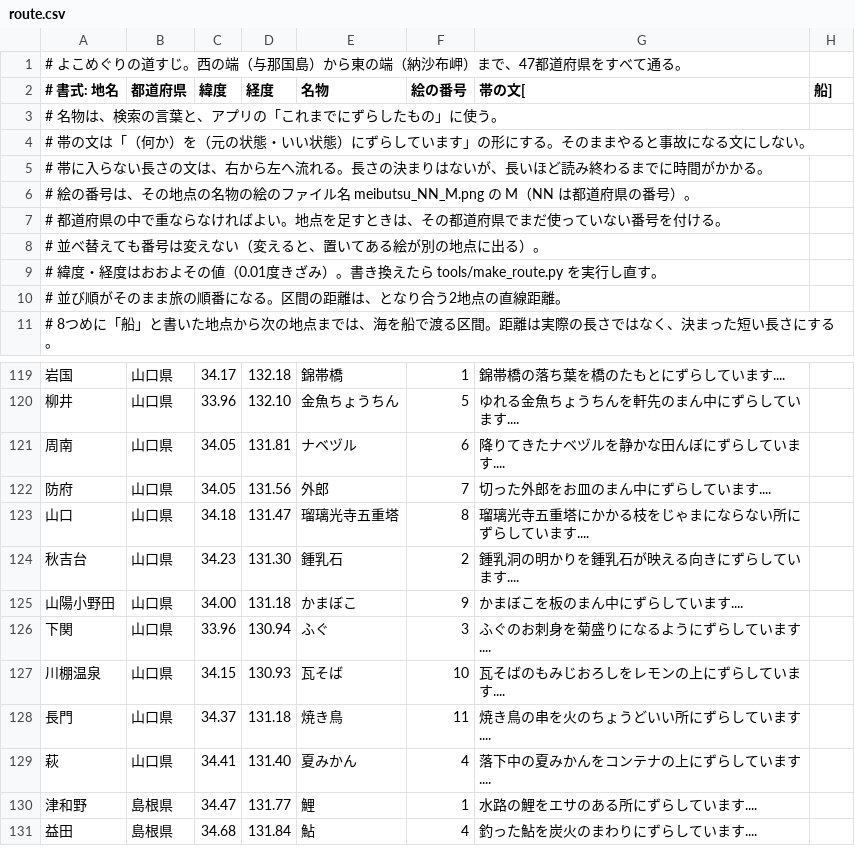
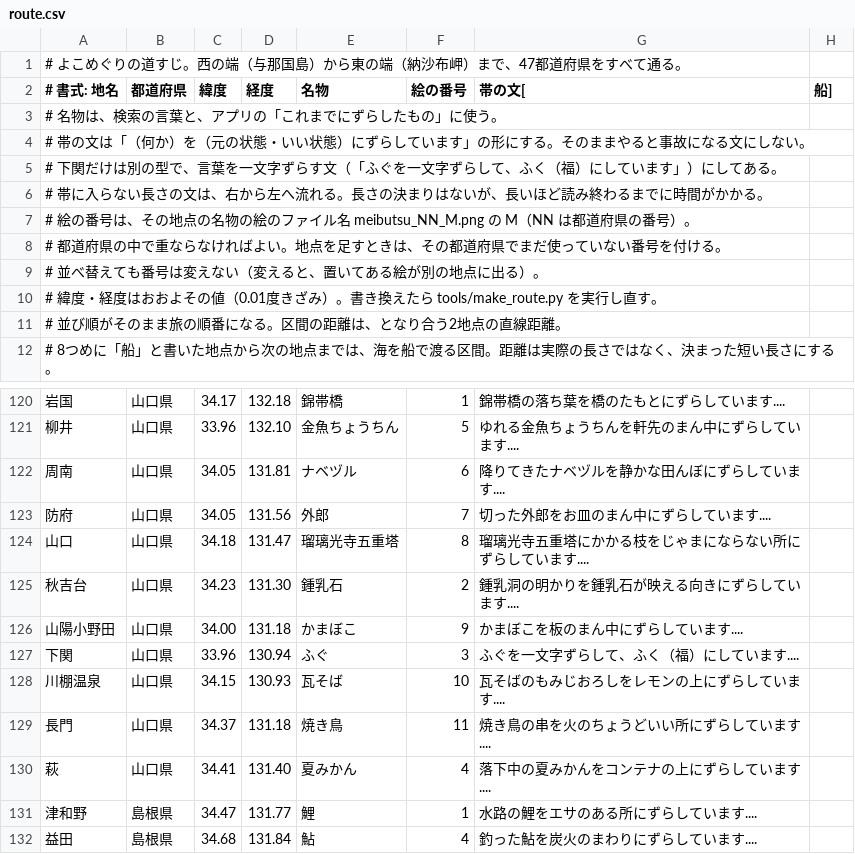
Before and after one commit to 104design/yoko-apps, a CSV file: step-widget/tools/route.csv, drawn as a sheet; only a part is shown, gaps mark what is left out.

```diff
--- a/step-widget/tools/route.csv
+++ b/step-widget/tools/route.csv
@@ -4,2 +4,3 @@
 # 帯の文は「（何か）を（元の状態・いい状態）にずらしています」の形にする。そのままやると事故になる文にしない。
+# 下関だけは別の型で、言葉を一文字ずらす文（「ふぐを一文字ずらして、ふく（福）にしています」）にしてある。
 # 帯に入らない長さの文は、右から左へ流れる。長さの決まりはないが、長いほど読み終わるまでに時間がかかる。
@@ -125,3 +126,3 @@
 山陽小野田,山口県,34.00,131.18,かまぼこ,9,かまぼこを板のまん中にずらしています....
-下関,山口県,33.96,130.94,ふぐ,3,ふぐのお刺身を菊盛りになるようにずらしています....
+下関,山口県,33.96,130.94,ふぐ,3,ふぐを一文字ずらして、ふく（福）にしています....
 川棚温泉,山口県,34.15,130.93,瓦そば,10,瓦そばのもみじおろしをレモンの上にずらしています....
```
Also changed, not shown: 3 other files.
